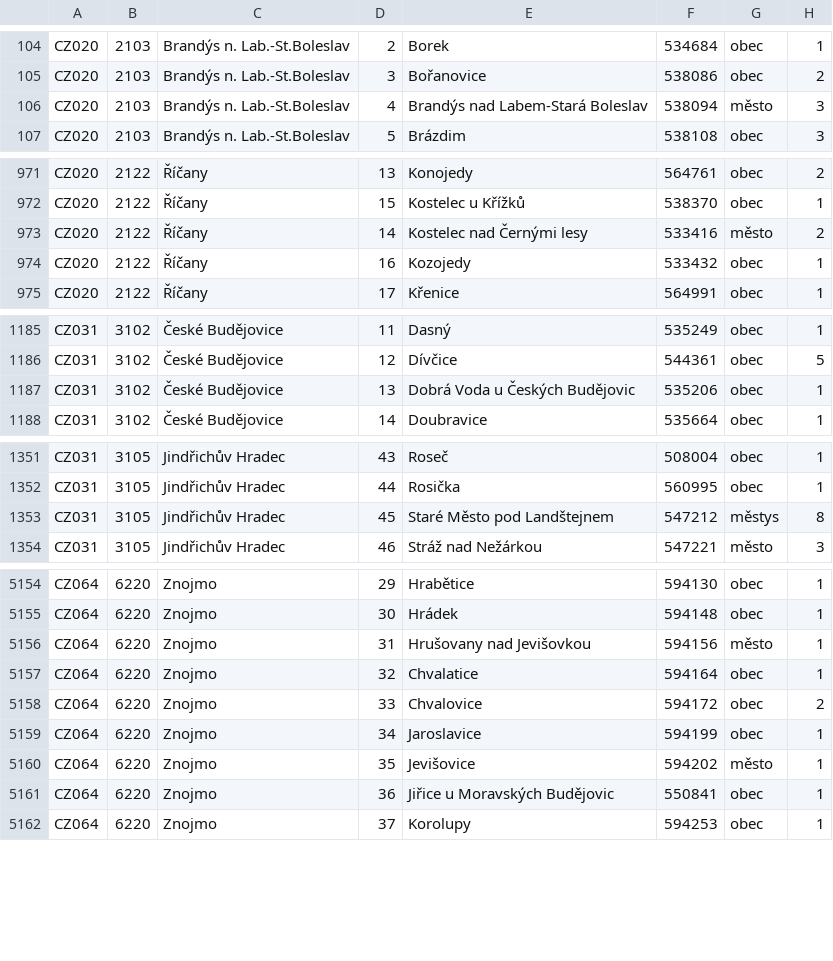
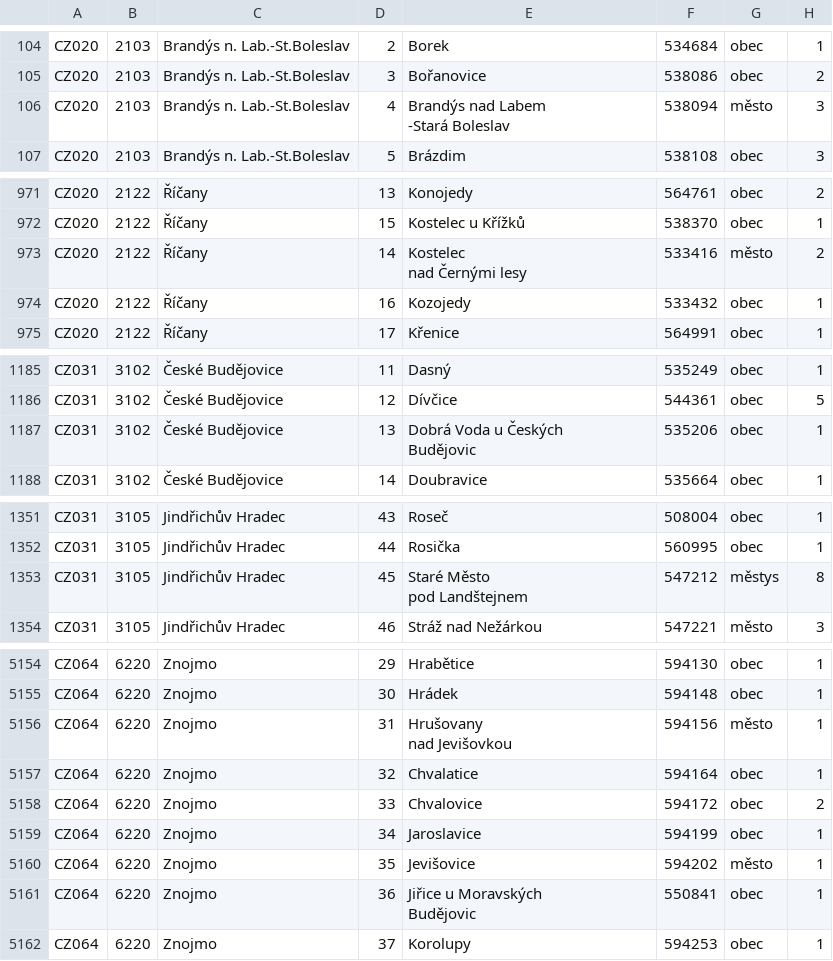
Before and after one commit to DaliborBilicky/AUS_SP, a CSV file: BilickyDaliborSP/res/CR.csv, drawn as a sheet; only a part is shown, gaps mark what is left out; ↵ is a line break in a cell; the diff covers the shown part only; the diff names each change by its address in the sheet, - before the commit and + after, or states it on an @@ line.

```diff
--- a/BilickyDaliborSP/res/CR.csv
+++ b/BilickyDaliborSP/res/CR.csv
-E106: Brandýs nad Labem-Stará Boleslav
+E106: Brandýs nad Labem ↵ -Stará Boleslav
-E973: Kostelec nad Černými lesy
+E973: Kostelec ↵ nad Černými lesy
-E1187: Dobrá Voda u Českých Budějovic
+E1187: Dobrá Voda u Českých ↵ Budějovic
-E1353: Staré Město pod Landštejnem
+E1353: Staré Město ↵ pod Landštejnem
-E5156: Hrušovany nad Jevišovkou
+E5156: Hrušovany ↵ nad Jevišovkou
-E5161: Jiřice u Moravských Budějovic
+E5161: Jiřice u Moravských ↵ Budějovic
```
Also changed, not shown: 12 edited cells elsewhere in this file, BilickyDaliborSP/res/CR_win1250.csv, 23 other files.
